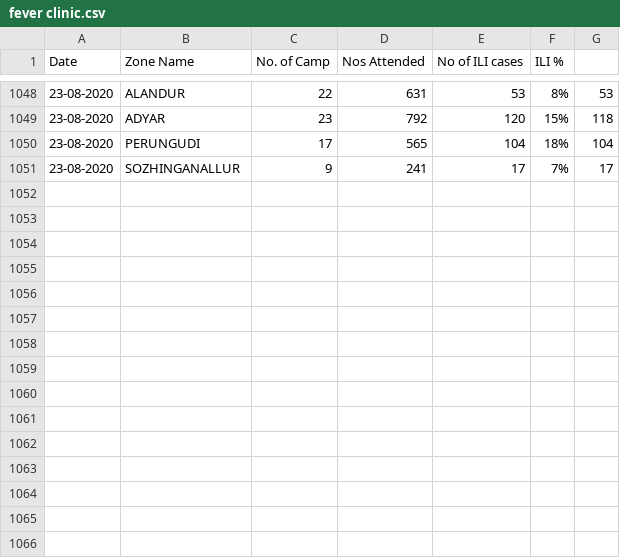
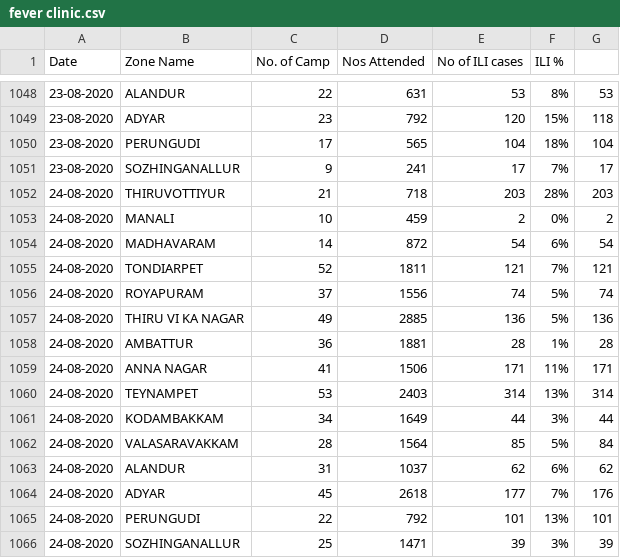
Before and after one commit to elseasama/covid19chennai, a CSV file: chennai_data/fever clinic.csv, drawn as a sheet; only a part is shown, gaps mark what is left out; the diff names each change by its address in the sheet, - before the commit and + after, or states it on an @@ line.

Commit message:
Update fever clinic.csv

```diff
--- a/chennai_data/fever clinic.csv
+++ b/chennai_data/fever clinic.csv
+row 1052: 24-08-2020 | THIRUVOTTIYUR | 21 | 718 | 203 | 28% | 203
+row 1053: 24-08-2020 | MANALI | 10 | 459 | 2 | 0% | 2
+row 1054: 24-08-2020 | MADHAVARAM | 14 | 872 | 54 | 6% | 54
+row 1055: 24-08-2020 | TONDIARPET | 52 | 1811 | 121 | 7% | 121
+row 1056: 24-08-2020 | ROYAPURAM | 37 | 1556 | 74 | 5% | 74
+row 1057: 24-08-2020 | THIRU VI KA NAGAR | 49 | 2885 | 136 | 5% | 136
+row 1058: 24-08-2020 | AMBATTUR | 36 | 1881 | 28 | 1% | 28
+row 1059: 24-08-2020 | ANNA NAGAR | 41 | 1506 | 171 | 11% | 171
+row 1060: 24-08-2020 | TEYNAMPET | 53 | 2403 | 314 | 13% | 314
+row 1061: 24-08-2020 | KODAMBAKKAM | 34 | 1649 | 44 | 3% | 44
+row 1062: 24-08-2020 | VALASARAVAKKAM | 28 | 1564 | 85 | 5% | 84
+row 1063: 24-08-2020 | ALANDUR | 31 | 1037 | 62 | 6% | 62
+row 1064: 24-08-2020 | ADYAR | 45 | 2618 | 177 | 7% | 176
+row 1065: 24-08-2020 | PERUNGUDI | 22 | 792 | 101 | 13% | 101
+row 1066: 24-08-2020 | SOZHINGANALLUR | 25 | 1471 | 39 | 3% | 39
```
